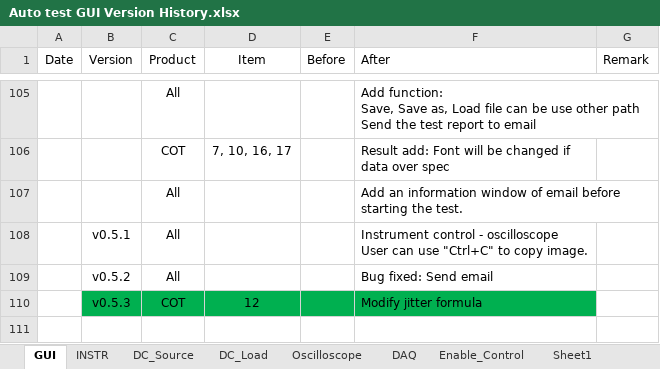
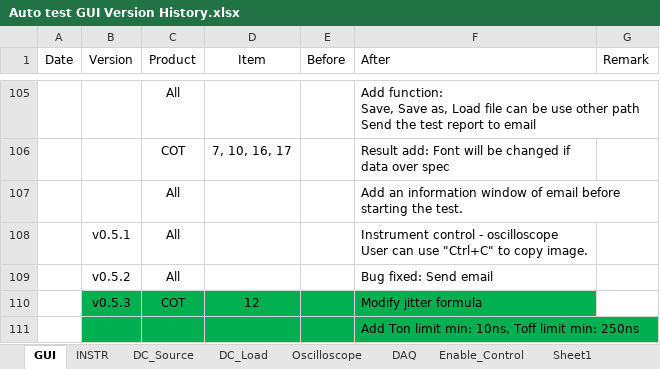
Before and after one commit to AOS-RexWang/Auto-test-GUI-exe-Test, an Excel workbook: Auto test GUI Version History.xlsx, sheet GUI, drawn as a sheet; only a part is shown, gaps mark what is left out; values as stored, in another font and other column widths than the file's, no borders; the diff names each change by its address in the sheet, - before the commit and + after, or states it on an @@ line.

Commit message:
Auto_Test_v0.5.3 Modify jitter formula Add measurement result minimum limit: Ton 10ns, Toff 250ns

```diff
--- a/Auto test GUI Version History.xlsx (sheet GUI)
+++ b/Auto test GUI Version History.xlsx (sheet GUI)
+row 111:  |  |  |  |  | Add Ton limit min: 10ns, Toff limit min: 250ns
```
Also changed, not shown: 1 other file.
